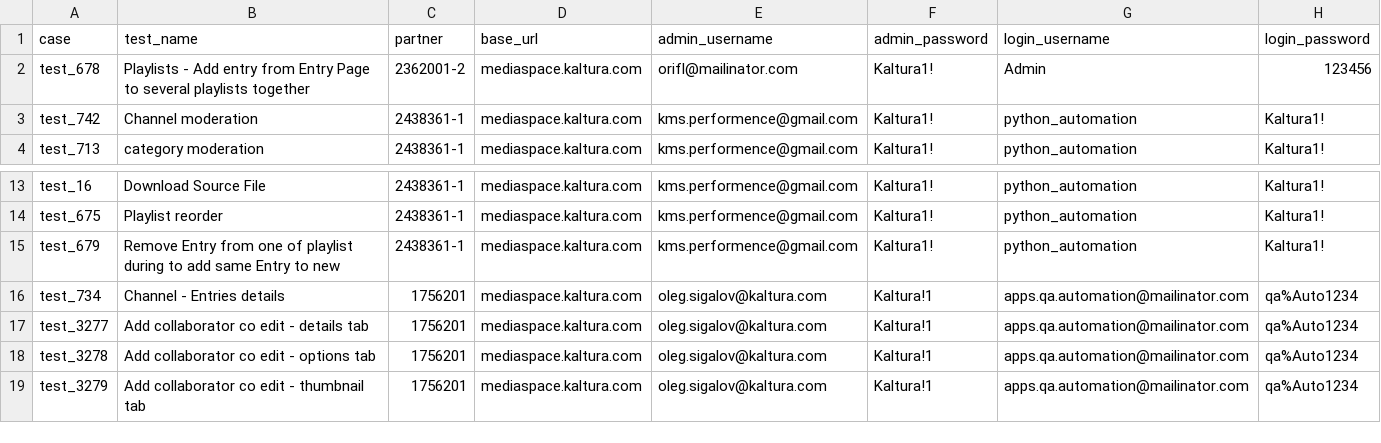
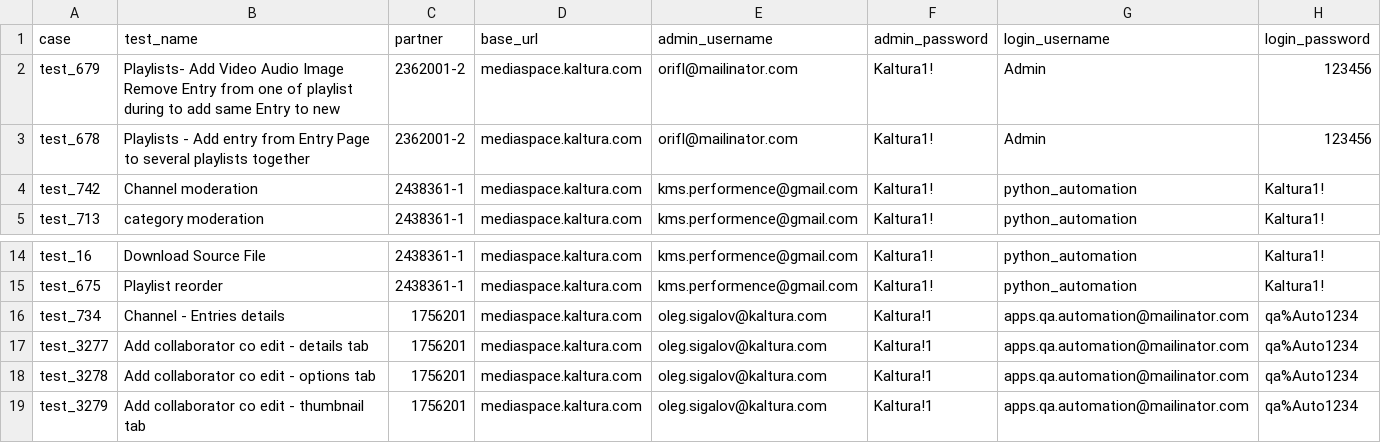
Before and after one commit to NadyaDi/kms-automation, a CSV file: web/ini/testPartnersProd.csv, drawn as a sheet; only a part is shown, gaps mark what is left out; removed rows and columns are numbered as before the commit, all else as after; the diff names each change by its address in the sheet, - before the commit and + after, or states it on an @@ line.

```diff
--- a/web/ini/testPartnersProd.csv
+++ b/web/ini/testPartnersProd.csv
+row 2: test_679 | Playlists- Add Video Audio Image Remove Entry from one of playlist during to add same Entry to new | 2362001-2 | mediaspace.kaltura.com | orifl@mailinator.com | Kaltura1! | Admin | 123456
-row 15: test_679 | Remove Entry from one of playlist during to add same Entry to new | 2438361-1 | mediaspace.kaltura.com | kms.performence@gmail.com | Kaltura1! | python_automation | Kaltura1!
```
Also changed, not shown: web/ini/testPartnersTesting.csv, web/ini/testPartnersTestingNewUI.csv, 2 other files.
